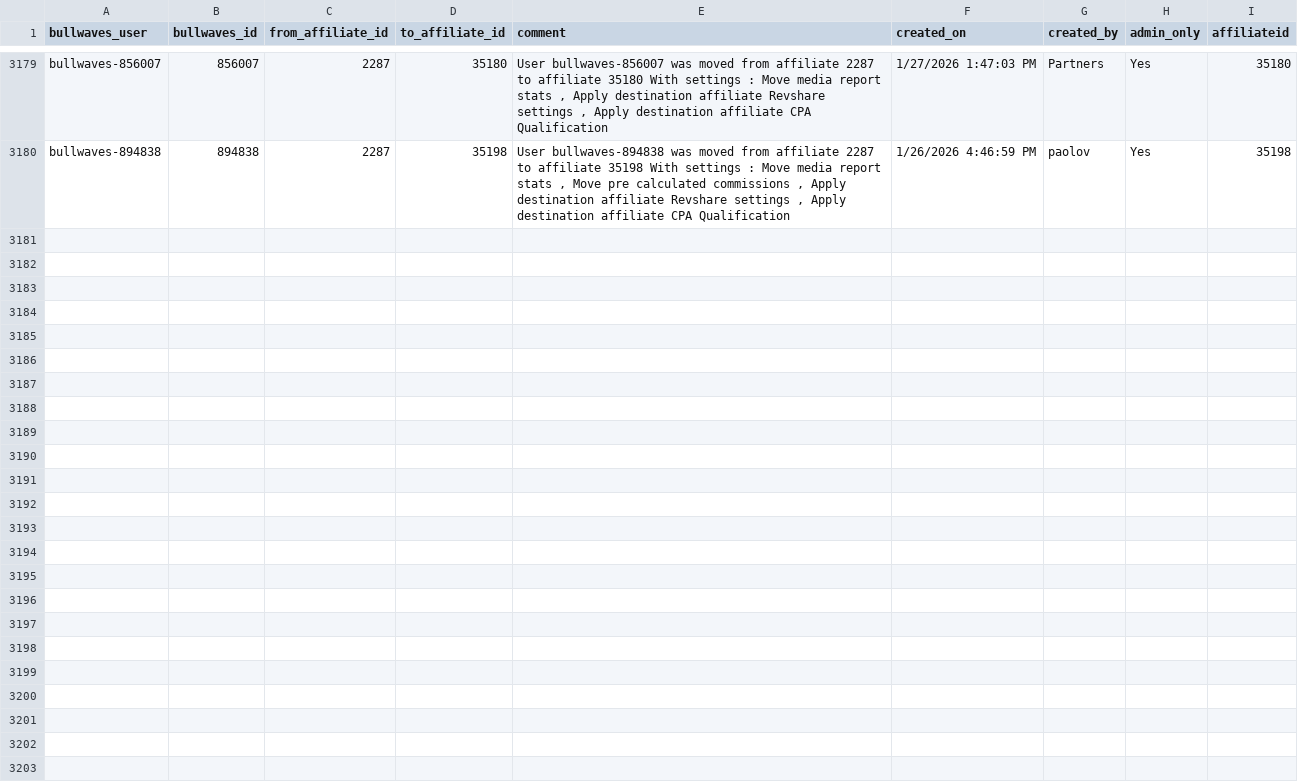
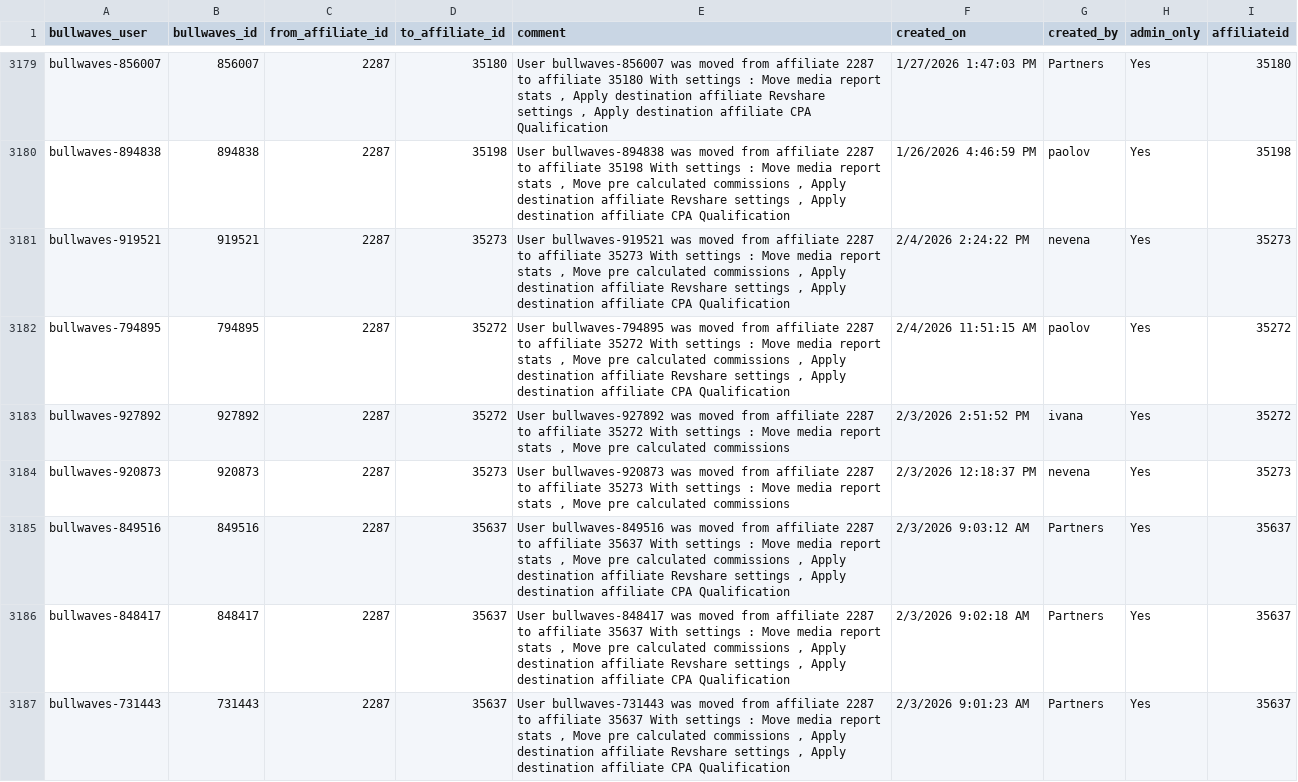
Before and after one commit to TiroLibre3dot0/bullwaves-console, a CSV file: public/Comments Report.csv, drawn as a sheet; only a part is shown, gaps mark what is left out; the diff covers the shown part only.

Commit message:
Update public CSV/JSON report assets

```diff
--- a/public/Comments Report.csv
+++ b/public/Comments Report.csv
@@ -3180 +3180,8 @@ bullwaves-856007,856007,2287,35180,"User bullwaves-856007 was moved from affilia
 bullwaves-894838,894838,2287,35198,"User bullwaves-894838 was moved from affiliate 2287 to  affiliate 35198  With settings : Move media report stats , Move pre calculated commissions , Apply destination affiliate Revshare settings , Apply destination affiliate CPA Qualification",1/26/2026 4:46:59 PM,paolov,Yes,35198
+bullwaves-919521,919521,2287,35273,"User bullwaves-919521 was moved from affiliate 2287 to  affiliate 35273  With settings : Move media report stats , Move pre calculated commissions , Apply destination affiliate Revshare settings , Apply destination affiliate CPA Qualification",2/4/2026 2:24:22 PM,nevena,Yes,35273
+bullwaves-794895,794895,2287,35272,"User bullwaves-794895 was moved from affiliate 2287 to  affiliate 35272  With settings : Move media report stats , Move pre calculated commissions , Apply destination affiliate Revshare settings , Apply destination affiliate CPA Qualification",2/4/2026 11:51:15 AM,paolov,Yes,35272
+bullwaves-927892,927892,2287,35272,"User bullwaves-927892 was moved from affiliate 2287 to  affiliate 35272  With settings : Move media report stats , Move pre calculated commissions",2/3/2026 2:51:52 PM,ivana,Yes,35272
+bullwaves-920873,920873,2287,35273,"User bullwaves-920873 was moved from affiliate 2287 to  affiliate 35273  With settings : Move media report stats , Move pre calculated commissions",2/3/2026 12:18:37 PM,nevena,Yes,35273
+bullwaves-849516,849516,2287,35637,"User bullwaves-849516 was moved from affiliate 2287 to  affiliate 35637  With settings : Move media report stats , Move pre calculated commissions , Apply destination affiliate Revshare settings , Apply destination affiliate CPA Qualification",2/3/2026 9:03:12 AM,Partners,Yes,35637
+bullwaves-848417,848417,2287,35637,"User bullwaves-848417 was moved from affiliate 2287 to  affiliate 35637  With settings : Move media report stats , Move pre calculated commissions , Apply destination affiliate Revshare settings , Apply destination affiliate CPA Qualification",2/3/2026 9:02:18 AM,Partners,Yes,35637
+bullwaves-731443,731443,2287,35637,"User bullwaves-731443 was moved from affiliate 2287 to  affiliate 35637  With settings : Move media report stats , Move pre calculated commissions , Apply destination affiliate Revshare settings , Apply destination affiliate CPA Qualification",2/3/2026 9:01:23 AM,Partners,Yes,35637
```
Also changed, not shown: 6 added rows elsewhere in this file, public/Payments Report.csv, 6 other files.
